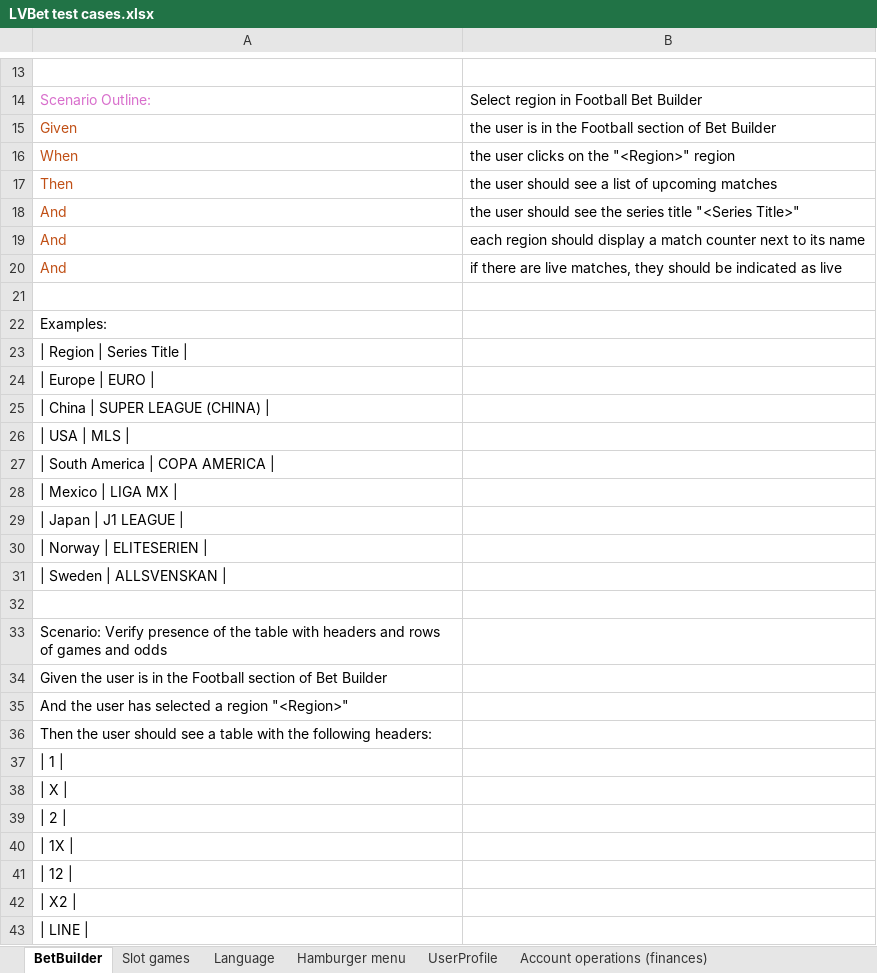
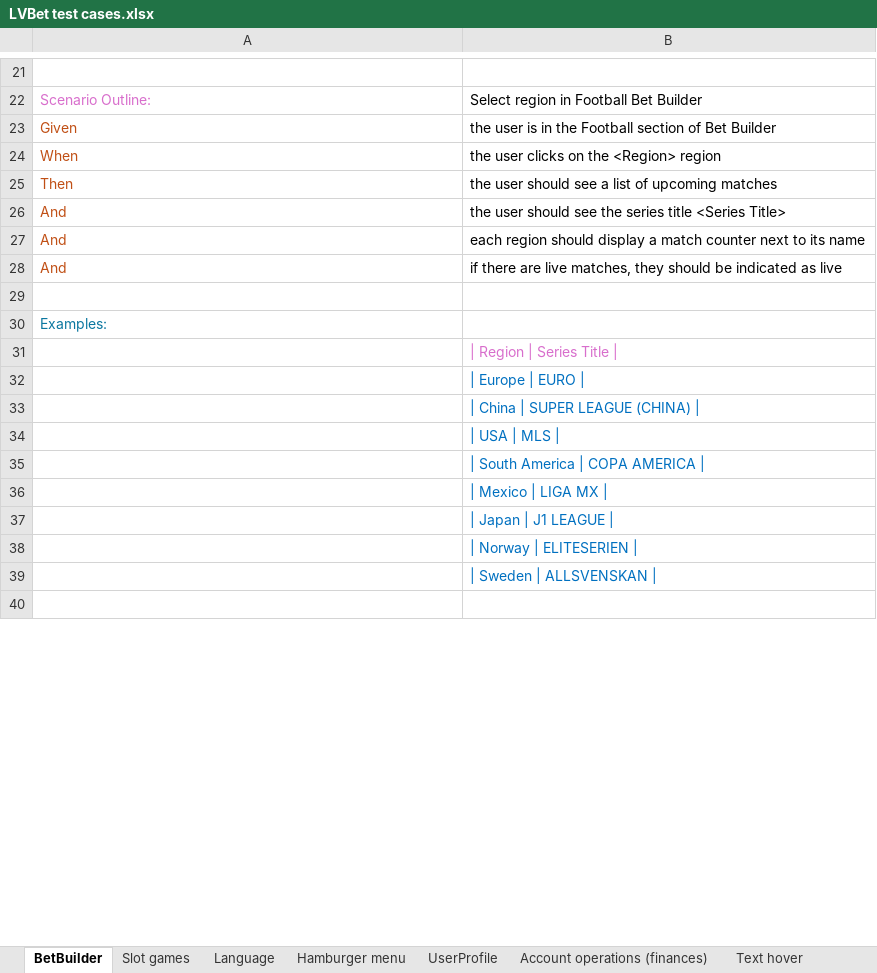
Before and after one commit to EugeneChirkun/PlaywrightCucumberTypescript, an Excel workbook: test cases EXCEL/LVBet test cases.xlsx, sheet BetBuilder, drawn as a sheet; only a part is shown, gaps mark what is left out; values as stored, in another font and other column widths than the file's, no borders; removed rows and columns are numbered as before the commit, all else as after; the diff covers the shown part only; the diff names each change by its address in the sheet, - before the commit and + after, or states it on an @@ line.

```diff
--- a/test cases EXCEL/LVBet test cases.xlsx (sheet BetBuilder)
+++ b/test cases EXCEL/LVBet test cases.xlsx (sheet BetBuilder)
+sheet tab: Text hover
-B24: the user clicks on the "<Region>" region
+B24: the user clicks on the <Region> region
-B26: …series title "<Series Title>"
+B26: …series title <Series Title>
-A30 text colour: black
+A30 text colour: #0B77A0
-row 23: | Region | Series Title
-row 24: | Europe | EURO
-row 25: | China | SUPER LEAGUE (CHINA)
-row 26: | USA | MLS
-row 27: | South America | COPA AMERICA
-row 28: | Mexico | LIGA MX
-row 29: | Japan | J1 LEAGUE
-row 30: | Norway | ELITESERIEN
-row 31: | Sweden | ALLSVENSKAN
+row 31:  | | Region | Series Title
+row 32:  | | Europe | EURO
+row 33:  | | China | SUPER LEAGUE (CHINA)
+row 34:  | | USA | MLS
+row 35:  | | South America | COPA AMERICA
+row 36:  | | Mexico | LIGA MX
+row 37:  | | Japan | J1 LEAGUE
+row 38:  | | Norway | ELITESERIEN
+row 39:  | | Sweden | ALLSVENSKAN
-row 33: Scenario: Verify presence of the table with headers and rows of games and odds
-row 34: Given the user is in the Football section of Bet Builder
-row 35: And the user has selected a region "<Region>"
-row 36: Then the user should see a table with the following headers:
-row 37: | 1
-row 38: | X
-row 39: | 2
-row 40: | 1X
-row 41: | 12
-row 42: | X2
-row 43: | LINE
```
Also changed, not shown: 31 added rows, 56 removed rows, 4 edited cells and cell formats elsewhere in this sheet, sheet UserProfile, sheet Account operations (finances), sheet Language, sheet Hamburger menu, sheet Slot games, other sheet tabs, 1 other file.
